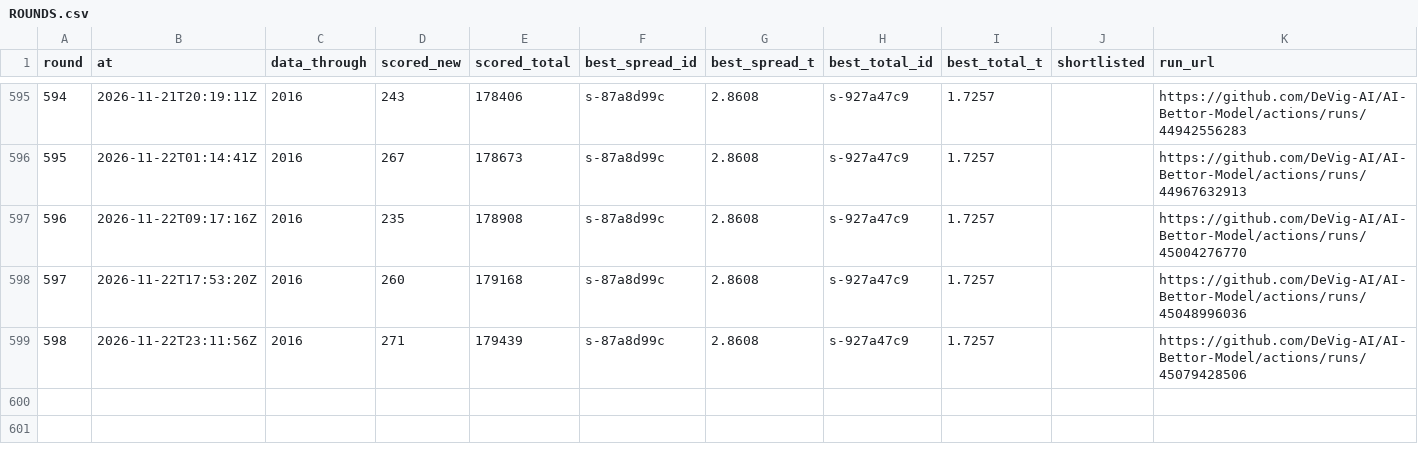
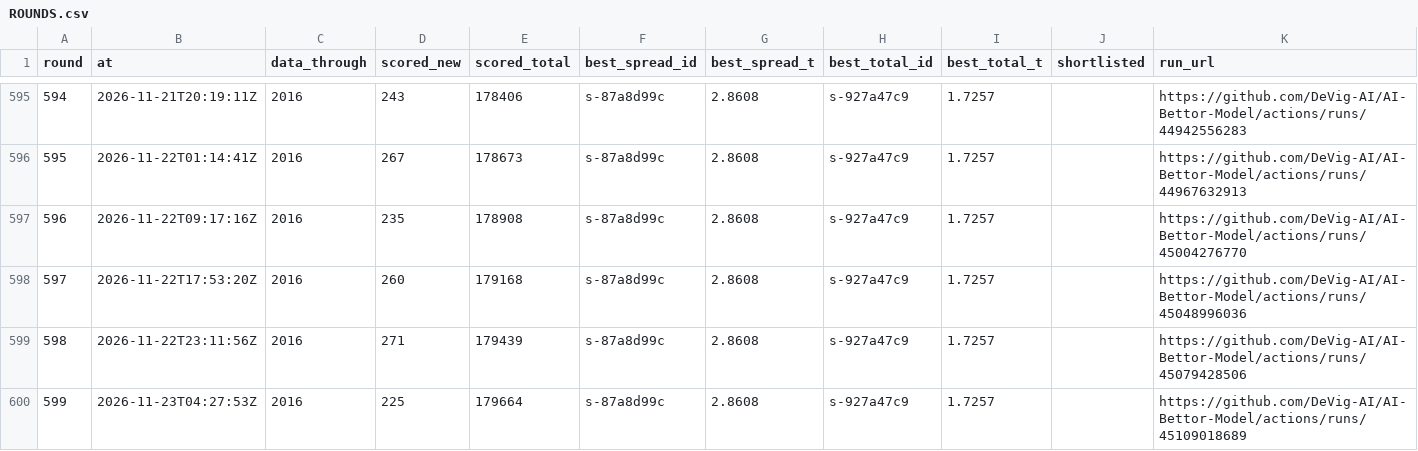
Before and after one commit to DeVig-AI/AI-Bettor-Model, a CSV file: research/nba/search/ROUNDS.csv, drawn as a sheet; only a part is shown, gaps mark what is left out.

```diff
--- a/research/nba/search/ROUNDS.csv
+++ b/research/nba/search/ROUNDS.csv
@@ -599 +599,2 @@ round,at,data_through,scored_new,scored_total,best_spread_id,best_spread_t,best_
 598,2026-11-22T23:11:56Z,2016,271,179439,s-87a8d99c,2.8608,s-927a47c9,1.7257,,https://github.com/DeVig-AI/AI-Bettor-Model/actions/runs/45079428506
+599,2026-11-23T04:27:53Z,2016,225,179664,s-87a8d99c,2.8608,s-927a47c9,1.7257,,https://github.com/DeVig-AI/AI-Bettor-Model/actions/runs/45109018689
```
Also changed, not shown: 6 other files.
